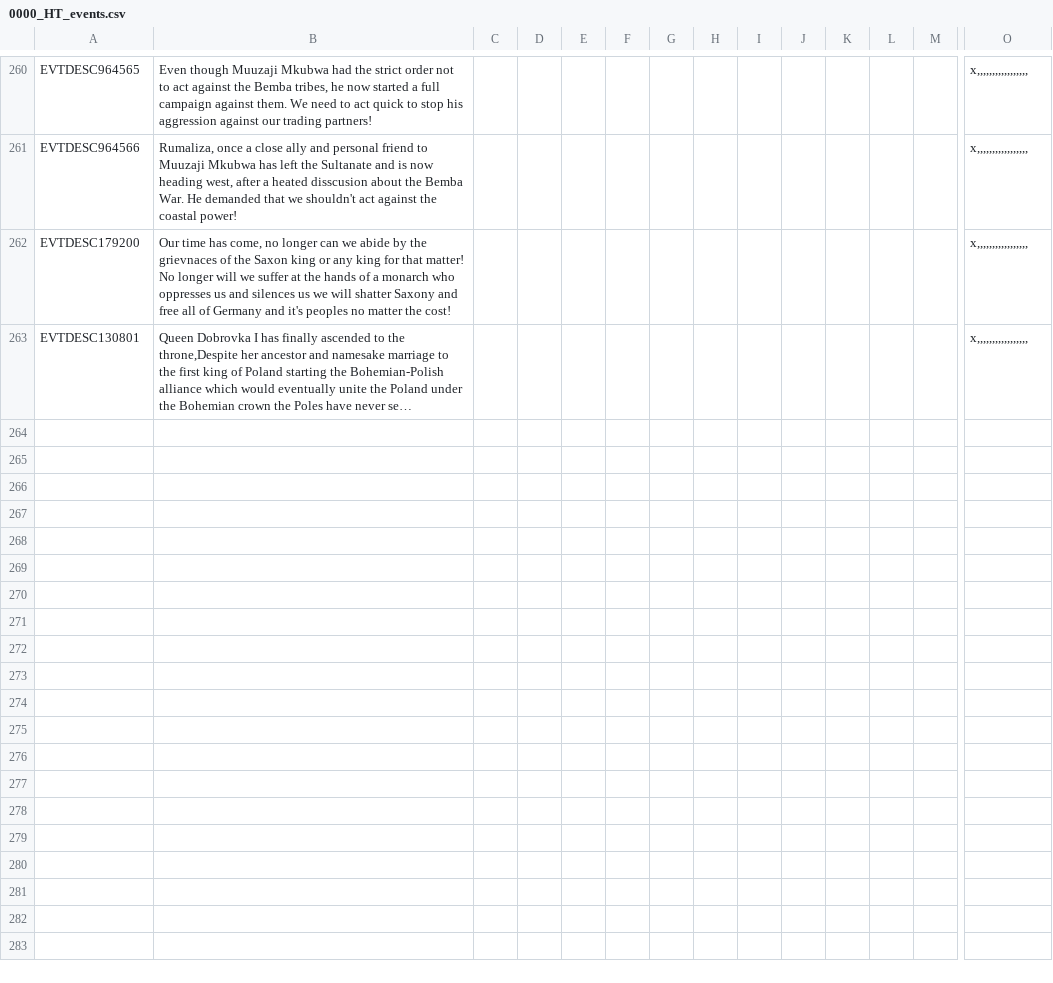
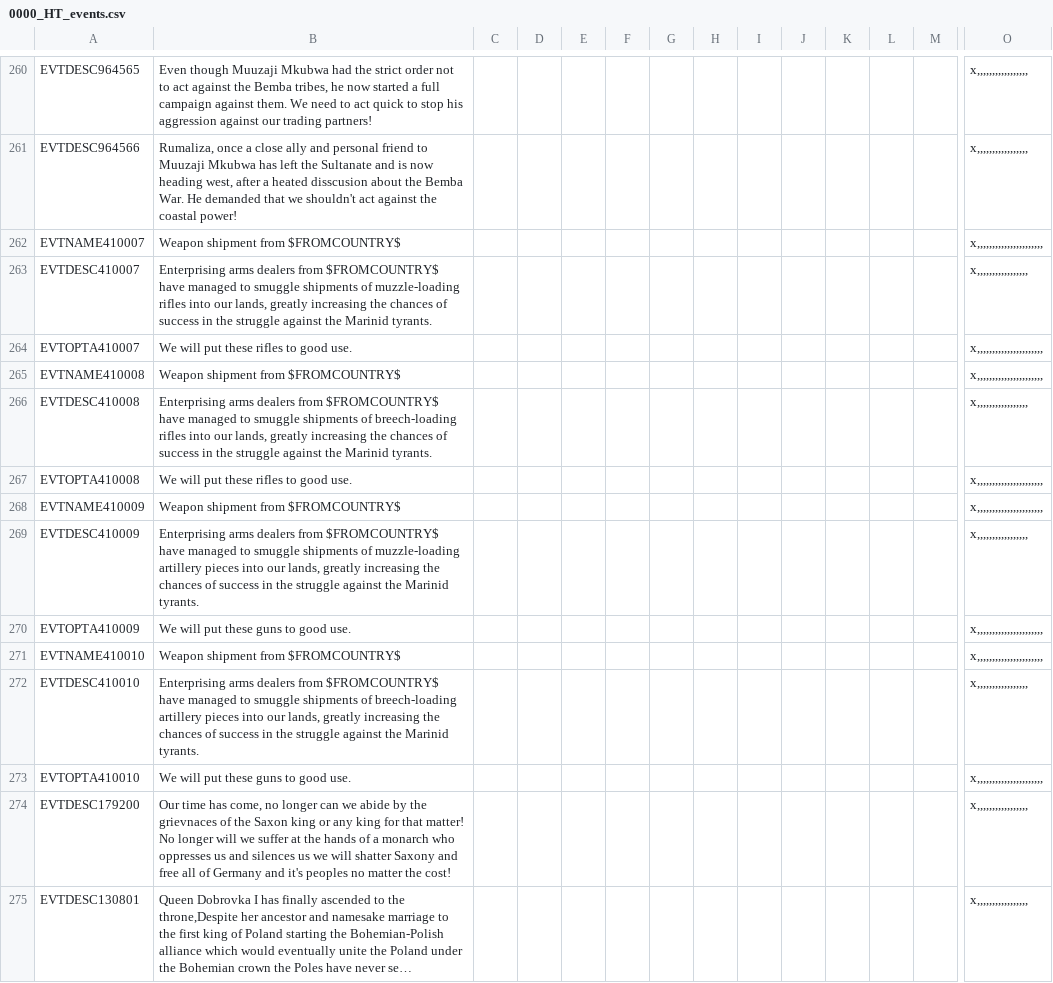
Before and after one commit to FeelsAtlasMan/Harald-s-Triumph-old-, a CSV file: [WIP]/[WIP]/localisation/0000_HT_events.csv, drawn as a sheet; only a part is shown, gaps mark what is left out; long unchanged cells end in …; rows hold the shown columns only; the diff names each change by its address in the sheet, - before the commit and + after, or states it on an @@ line.

```diff
--- a/[WIP]/[WIP]/localisation/0000_HT_events.csv
+++ b/[WIP]/[WIP]/localisation/0000_HT_events.csv
+row 262: EVTNAME410007 | Weapon shipment from $FROMCOUNTRY$ |  |  |  |  |  |  |  |  |  |  |  | x,,,,,,,,,,,,,,,,,,,,,,
+row 263: EVTDESC410007 | Enterprising arms dealers from $FROMCOUNTRY$ have managed to smuggle shipments of muzzle-loading rifles into our lands, greatly increasing the chances of success in the struggle against the Marinid tyrants. |  |  |  |  |  |  |  |  |  |  |  | x,,,,,,,,,,,,,,,,,
+row 264: EVTOPTA410007 | We will put these rifles to good use. |  |  |  |  |  |  |  |  |  |  |  | x,,,,,,,,,,,,,,,,,,,,,,
+row 265: EVTNAME410008 | Weapon shipment from $FROMCOUNTRY$ |  |  |  |  |  |  |  |  |  |  |  | x,,,,,,,,,,,,,,,,,,,,,,
+row 266: EVTDESC410008 | Enterprising arms dealers from $FROMCOUNTRY$ have managed to smuggle shipments of breech-loading rifles into our lands, greatly increasing the chances of success in the struggle against the Marinid tyrants. |  |  |  |  |  |  |  |  |  |  |  | x,,,,,,,,,,,,,,,,,
+row 267: EVTOPTA410008 | We will put these rifles to good use. |  |  |  |  |  |  |  |  |  |  |  | x,,,,,,,,,,,,,,,,,,,,,,
+row 268: EVTNAME410009 | Weapon shipment from $FROMCOUNTRY$ |  |  |  |  |  |  |  |  |  |  |  | x,,,,,,,,,,,,,,,,,,,,,,
+row 269: EVTDESC410009 | Enterprising arms dealers from $FROMCOUNTRY$ have managed to smuggle shipments of muzzle-loading artillery pieces into our lands, greatly increasing the chances of success in the struggle against the Marinid tyrants. |  |  |  |  |  |  |  |  |  |  |  | x,,,,,,,,,,,,,,,,,
+row 270: EVTOPTA410009 | We will put these guns to good use. |  |  |  |  |  |  |  |  |  |  |  | x,,,,,,,,,,,,,,,,,,,,,,
+row 271: EVTNAME410010 | Weapon shipment from $FROMCOUNTRY$ |  |  |  |  |  |  |  |  |  |  |  | x,,,,,,,,,,,,,,,,,,,,,,
+row 272: EVTDESC410010 | Enterprising arms dealers from $FROMCOUNTRY$ have managed to smuggle shipments of breech-loading artillery pieces into our lands, greatly increasing the chances of success in the struggle against the Marinid tyrants. |  |  |  |  |  |  |  |  |  |  |  | x,,,,,,,,,,,,,,,,,
+row 273: EVTOPTA410010 | We will put these guns to good use. |  |  |  |  |  |  |  |  |  |  |  | x,,,,,,,,,,,,,,,,,,,,,,
```
Also changed, not shown: [WIP]/[WIP]/localisation/0000_HT_Events.csv.
